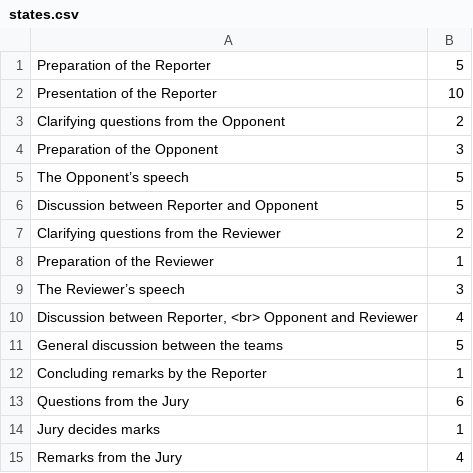
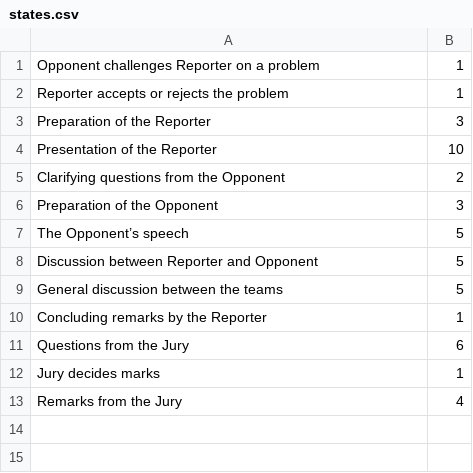
Before and after one commit to arolandi97/IPT_clock, a CSV file: data/states.csv, drawn as a sheet.

Commit message:
updated states for online edition
These states of the clock correspond to what we have for the online edition of the tournament with physics fight with 2 teams instead of 3. It is based on the FPT time schedule for a PF.

```diff
--- a/data/states.csv
+++ b/data/states.csv
@@ -1,2 +1,4 @@
-Preparation of the Reporter;5
+Opponent challenges Reporter on a problem;1
+Reporter accepts or rejects the problem;1
+Preparation of the Reporter;3
 Presentation of the Reporter;10
@@ -6,6 +8,2 @@ The Opponent’s speech;5
 Discussion between Reporter and Opponent;5
-Clarifying questions from the Reviewer;2
-Preparation of the Reviewer;1
-The Reviewer’s speech;3
-Discussion between Reporter, <br> Opponent and Reviewer ;4
 General discussion between the teams ;5
```
